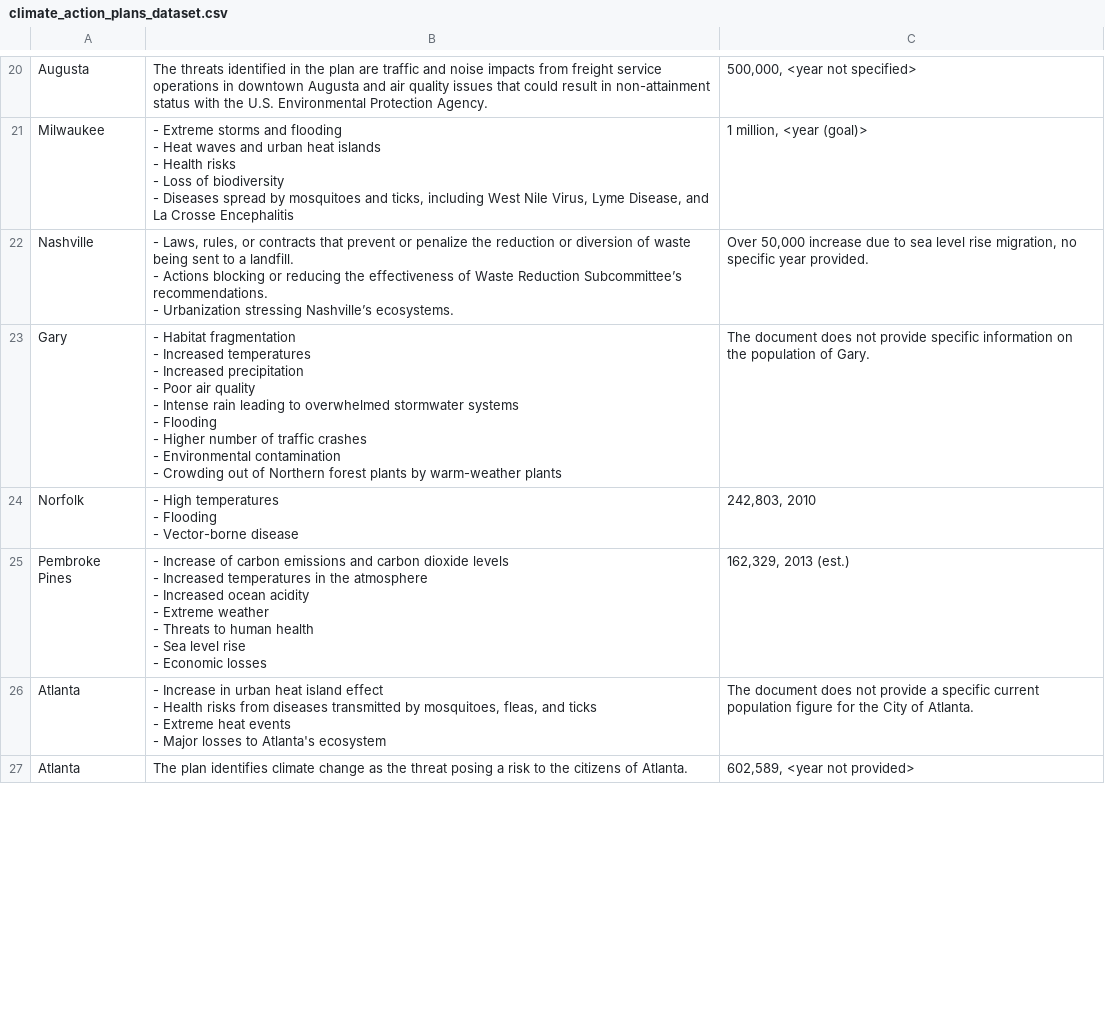
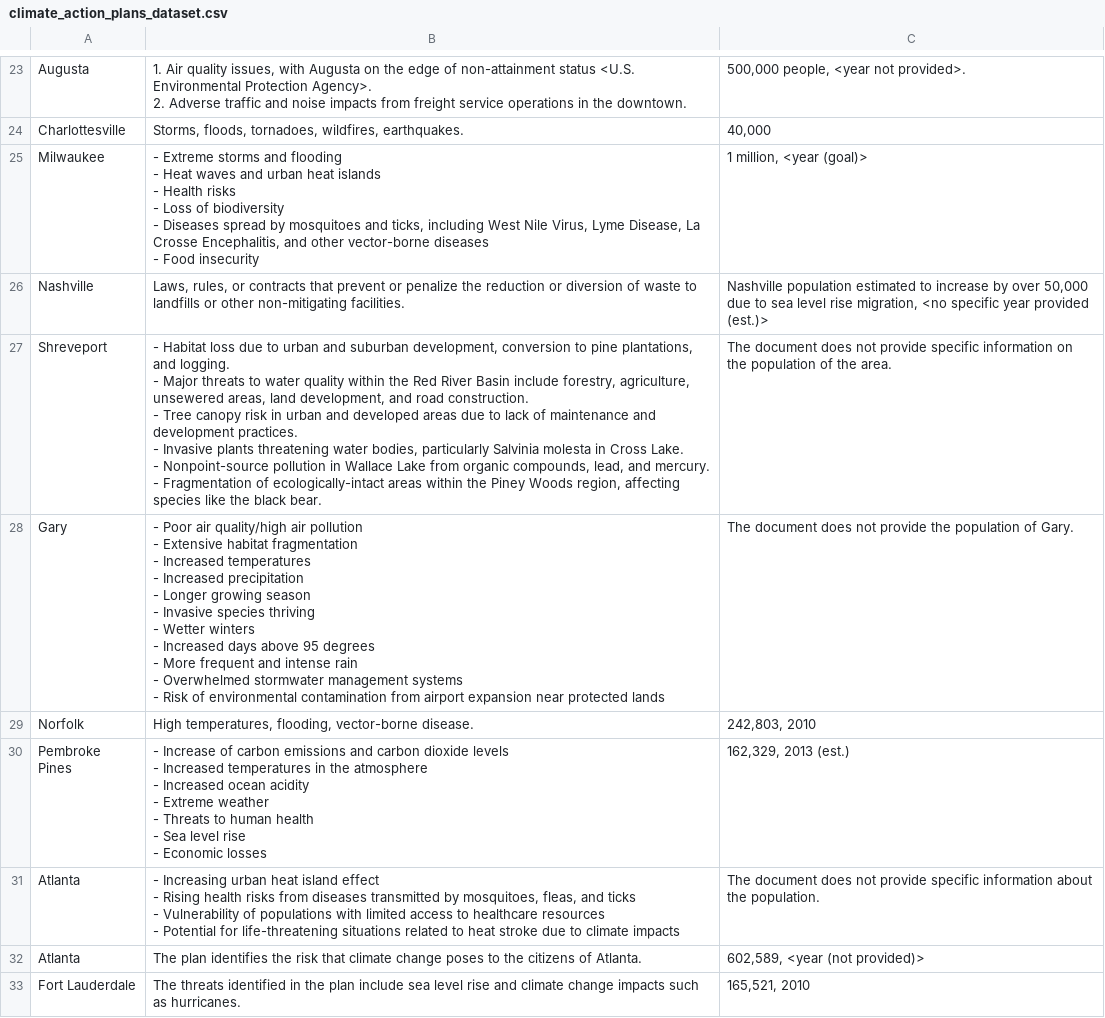
Before and after one commit to vanderbilt-data-science/climate-policy, a CSV file: climate_action_plans_dataset.csv, drawn as a sheet; only a part is shown, gaps mark what is left out; addresses are those after the commit; ↵ is a line break in a cell; the diff covers the shown part only; the diff names each change by its address in the sheet, - before the commit and + after, or states it on an @@ line.

```diff
--- a/climate_action_plans_dataset.csv
+++ b/climate_action_plans_dataset.csv
-B23: The threats identified in the plan are traffic and noise impacts from freight service operations in downtown Augusta and air quality issues that could result in non-attainment status with the U.S. Environmental Protection Agency.
+B23: 1. Air quality issues, with Augusta on the edge of non-attainment status <U.S. Environmental Protection Agency>. ↵ 2. Adverse traffic and noise impacts from freight service operations in the downtown.
-C23: 500,000, <year not specified>
+C23: 500,000 people, <year not provided>.
+row 24: Charlottesville | Storms, floods, tornadoes, wildfires, earthquakes. | 40,000
-B25: …Lyme Disease, and La Crosse Encephalitis
+B25: …Lyme Disease, La Crosse Encephalitis, and other vector-borne diseases ↵ - Food insecurity
-B26: - Laws, rules, or contracts that prevent or penalize the reduction or diversion of waste being sent to a landfill. ↵ - Actions blocking or reducing the effectiveness of Waste Reduction Subcommittee’s recommendations. ↵ - Urbanization stressing Nashville’s ecosystems.
+B26: Laws, rules, or contracts that prevent or penalize the reduction or diversion of waste to landfills or other non-mitigating facilities.
-C26: Over 50,000 increase due to sea level rise migration, no specific year provided.
+C26: Nashville population estimated to increase by over 50,000 due to sea level rise migration, <no specific year provided (est.)>
+row 27: Shreveport | - Habitat loss due to urban and suburban development, conversion to pine plantations, and logging. ↵ - Major threats to water quality within the Red River Basin include forestry, agriculture, unsewered areas, land development, and road construction. ↵ - Tree canopy risk in urban and developed areas due to lack of maintenance and development practices. ↵ - Invasive plants threatening water bodies, particularly Salvinia molesta in Cross Lake. ↵ - Nonpoint-source pollution in Wallace Lake from organic compounds, lead, and mercury. ↵ - Fragmentation of ecologically-intact areas within the Piney Woods region, affecting species like the black bear. | The document does not provide specific information on the population of the area.
-B28: - Habitat fragmentation ↵ - Increased temperatures ↵ - Increased precipitation ↵ - Poor air quality ↵ - Intense rain leading to overwhelmed stormwater systems ↵ - Flooding ↵ - Higher number of traffic crashes ↵ - Environmental contamination ↵ - Crowding out of Northern forest plants by warm-weather plants
+B28: - Poor air quality/high air pollution ↵ - Extensive habitat fragmentation ↵ - Increased temperatures ↵ - Increased precipitation ↵ - Longer growing season ↵ - Invasive species thriving ↵ - Wetter winters ↵ - Increased days above 95 degrees ↵ - More frequent and intense rain ↵ - Overwhelmed stormwater management systems ↵ - Risk of environmental contamination from airport expansion near protected lands
-C28: …not provide specific information on the population…
+C28: …not provide the population…
-B29: - High temperatures ↵ - Flooding ↵ - Vector-borne disease
+B29: High temperatures, flooding, vector-borne disease.
-B31: - Increase in urban heat island effect ↵ - Health risks from diseases transmitted by mosquitoes, fleas, and ticks ↵ - Extreme heat events ↵ - Major losses to Atlanta's ecosystem
+B31: - Increasing urban heat island effect ↵ - Rising health risks from diseases transmitted by mosquitoes, fleas, and ticks ↵ - Vulnerability of populations with limited access to healthcare resources ↵ - Potential for life-threatening situations related to heat stroke due to climate impacts
-C31: …not provide a specific current population figure for the City of Atlanta.
+C31: …not provide specific information about the population.
-B32: …plan identifies climate change as the threat posing a risk to the…
+B32: …plan identifies the risk that climate change poses to the…
-C32: 602,589, <year not provided>
+C32: 602,589, <year (not provided)>
+row 33: Fort Lauderdale | The threats identified in the plan include sea level rise and climate change impacts such as hurricanes. | 165,521, 2010
```
Also changed, not shown: 13 added rows, 15 removed rows and 89 edited cells elsewhere in this file, caps_plans.csv, 5 other files.
